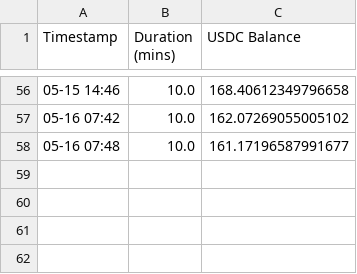
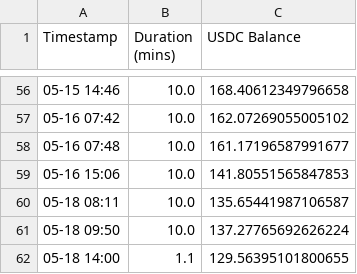
Before and after one commit to ocean824/moon-dev-trading-bots, a CSV file: bots/solana/timer_history.csv, drawn as a sheet; only a part is shown, gaps mark what is left out; the diff names each change by its address in the sheet, - before the commit and + after, or states it on an @@ line.

```diff
--- a/bots/solana/timer_history.csv
+++ b/bots/solana/timer_history.csv
+row 59: 05-16 15:06 | 10.0 | 141.80551565847853
+row 60: 05-18 08:11 | 10.0 | 135.65441987106587
+row 61: 05-18 09:50 | 10.0 | 137.27765692626224
+row 62: 05-18 14:00 | 1.1 | 129.56395101800655
```
Also changed, not shown: 1 other file.
